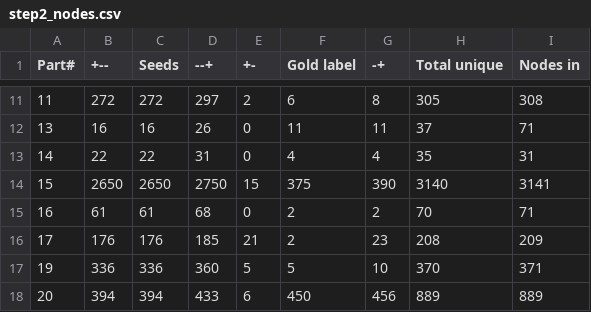
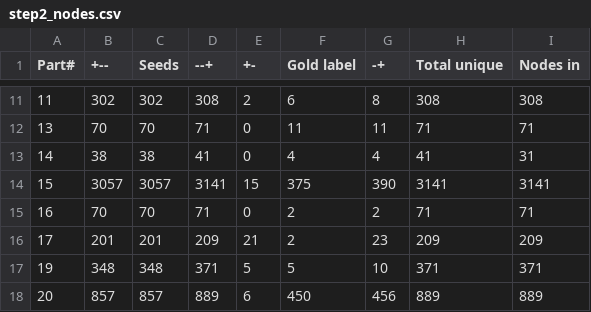
Before and after one commit to kaustubhhiware/junto-kanto, a CSV file: results/step2_nodes.csv, drawn as a sheet; only a part is shown, gaps mark what is left out; the diff covers the shown part only.

```diff
--- a/results/step2_nodes.csv
+++ b/results/step2_nodes.csv
@@ -11,8 +11,8 @@ Part#,+--,Seeds,--+,+-,Gold label,-+,Total unique,Nodes in
-11,272,272,297,2,6,8,305,308
-13,16,16,26,0,11,11,37,71
-14,22,22,31,0,4,4,35,31
-15,2650,2650,2750,15,375,390,3140,3141
-16,61,61,68,0,2,2,70,71
-17,176,176,185,21,2,23,208,209
-19,336,336,360,5,5,10,370,371
-20,394,394,433,6,450,456,889,889
+11,302,302,308,2,6,8,308,308
+13,70,70,71,0,11,11,71,71
+14,38,38,41,0,4,4,41,31
+15,3057,3057,3141,15,375,390,3141,3141
+16,70,70,71,0,2,2,71,71
+17,201,201,209,21,2,23,209,209
+19,348,348,371,5,5,10,371,371
+20,857,857,889,6,450,456,889,889
```
Also changed, not shown: 61 edited cells elsewhere in this file, results/step1_nodes.csv, results/step3_nodes.csv, 38 other files.
